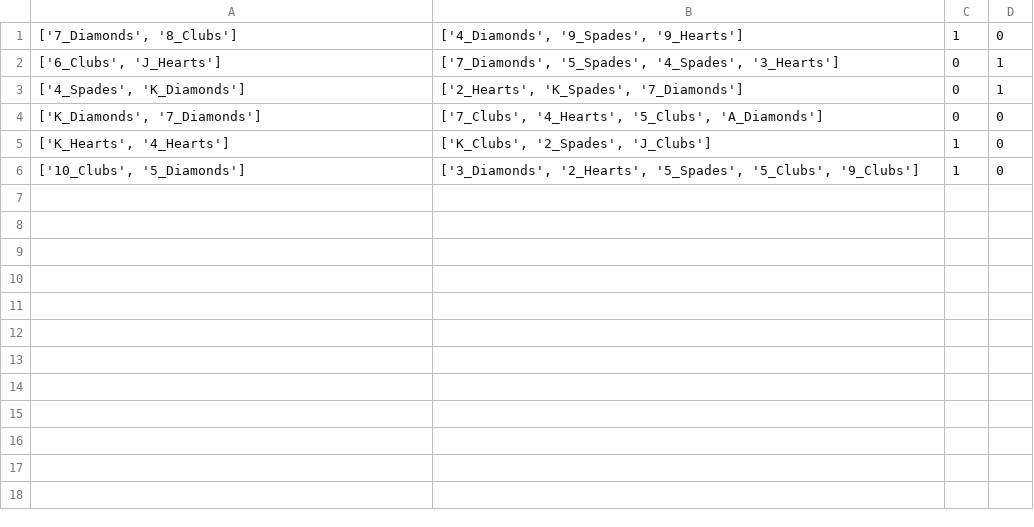
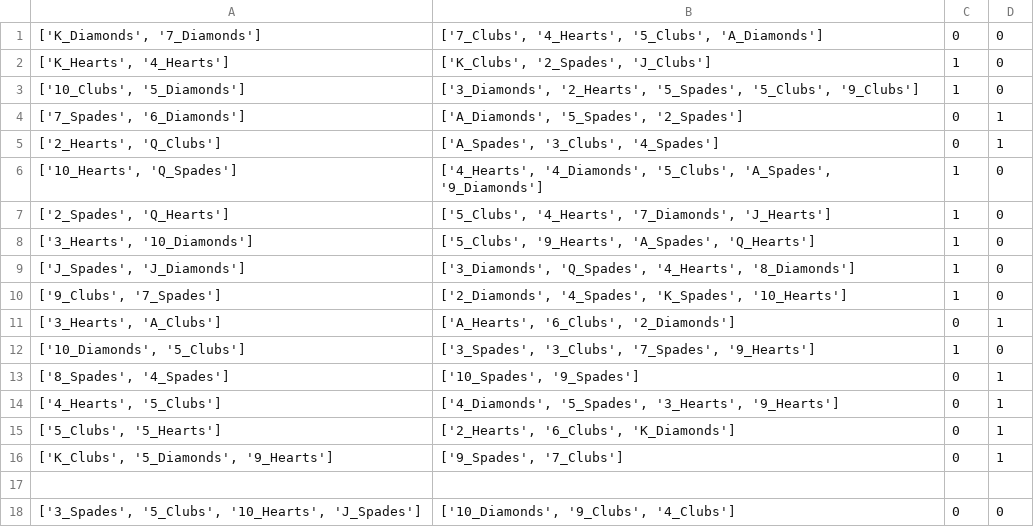
Before and after one commit to kolodnikovm/blackjack, a CSV file: db.csv, drawn as a sheet; removed rows and columns are numbered as before the commit, all else as after; the diff names each change by its address in the sheet, - before the commit and + after, or states it on an @@ line.

```diff
--- a/db.csv
+++ b/db.csv
-row 1: ['7_Diamonds', '8_Clubs'] | ['4_Diamonds', '9_Spades', '9_Hearts'] | 1 | 0
-row 2: ['6_Clubs', 'J_Hearts'] | ['7_Diamonds', '5_Spades', '4_Spades', '3_Hearts'] | 0 | 1
-row 3: ['4_Spades', 'K_Diamonds'] | ['2_Hearts', 'K_Spades', '7_Diamonds'] | 0 | 1
+row 4: ['7_Spades', '6_Diamonds'] | ['A_Diamonds', '5_Spades', '2_Spades'] | 0 | 1
+row 5: ['2_Hearts', 'Q_Clubs'] | ['A_Spades', '3_Clubs', '4_Spades'] | 0 | 1
+row 6: ['10_Hearts', 'Q_Spades'] | ['4_Hearts', '4_Diamonds', '5_Clubs', 'A_Spades', '9_Diamonds'] | 1 | 0
+row 7: ['2_Spades', 'Q_Hearts'] | ['5_Clubs', '4_Hearts', '7_Diamonds', 'J_Hearts'] | 1 | 0
+row 8: ['3_Hearts', '10_Diamonds'] | ['5_Clubs', '9_Hearts', 'A_Spades', 'Q_Hearts'] | 1 | 0
+row 9: ['J_Spades', 'J_Diamonds'] | ['3_Diamonds', 'Q_Spades', '4_Hearts', '8_Diamonds'] | 1 | 0
+row 10: ['9_Clubs', '7_Spades'] | ['2_Diamonds', '4_Spades', 'K_Spades', '10_Hearts'] | 1 | 0
+row 11: ['3_Hearts', 'A_Clubs'] | ['A_Hearts', '6_Clubs', '2_Diamonds'] | 0 | 1
+row 12: ['10_Diamonds', '5_Clubs'] | ['3_Spades', '3_Clubs', '7_Spades', '9_Hearts'] | 1 | 0
+row 13: ['8_Spades', '4_Spades'] | ['10_Spades', '9_Spades'] | 0 | 1
+row 14: ['4_Hearts', '5_Clubs'] | ['4_Diamonds', '5_Spades', '3_Hearts', '9_Hearts'] | 0 | 1
+row 15: ['5_Clubs', '5_Hearts'] | ['2_Hearts', '6_Clubs', 'K_Diamonds'] | 0 | 1
+row 16: ['K_Clubs', '5_Diamonds', '9_Hearts'] | ['9_Spades', '7_Clubs'] | 0 | 1
+row 17: (empty)
+row 18: ['3_Spades', '5_Clubs', '10_Hearts', 'J_Spades'] | ['10_Diamonds', '9_Clubs', '4_Clubs'] | 0 | 0
```
Also changed, not shown: 17 other files.
